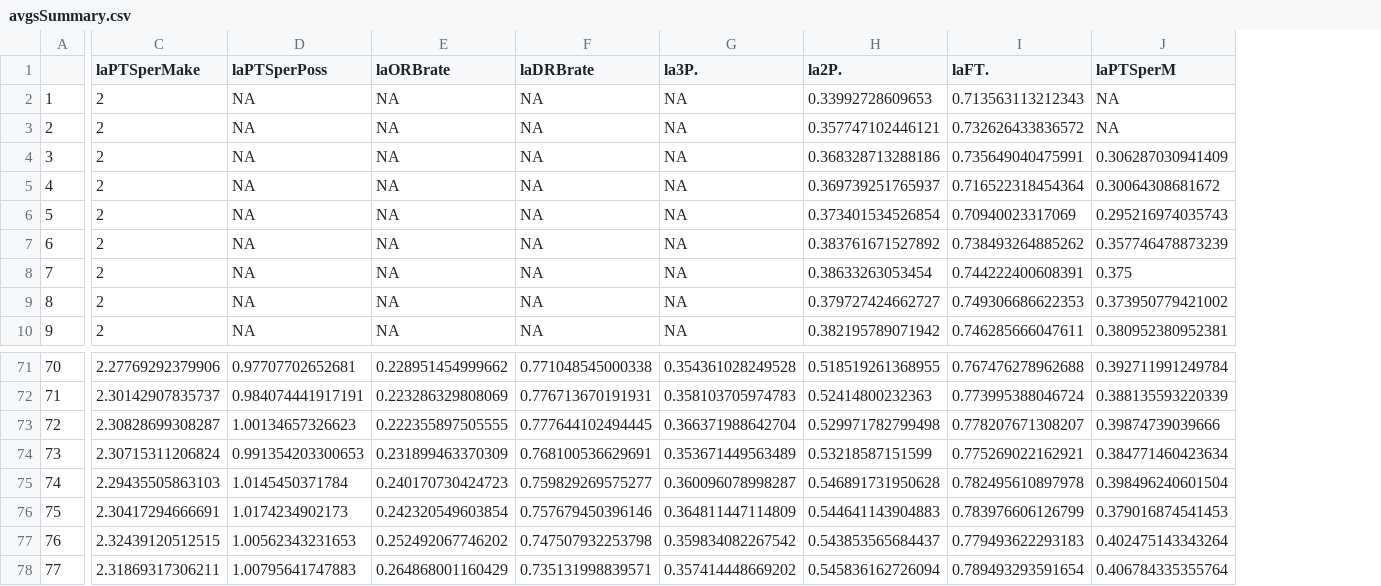
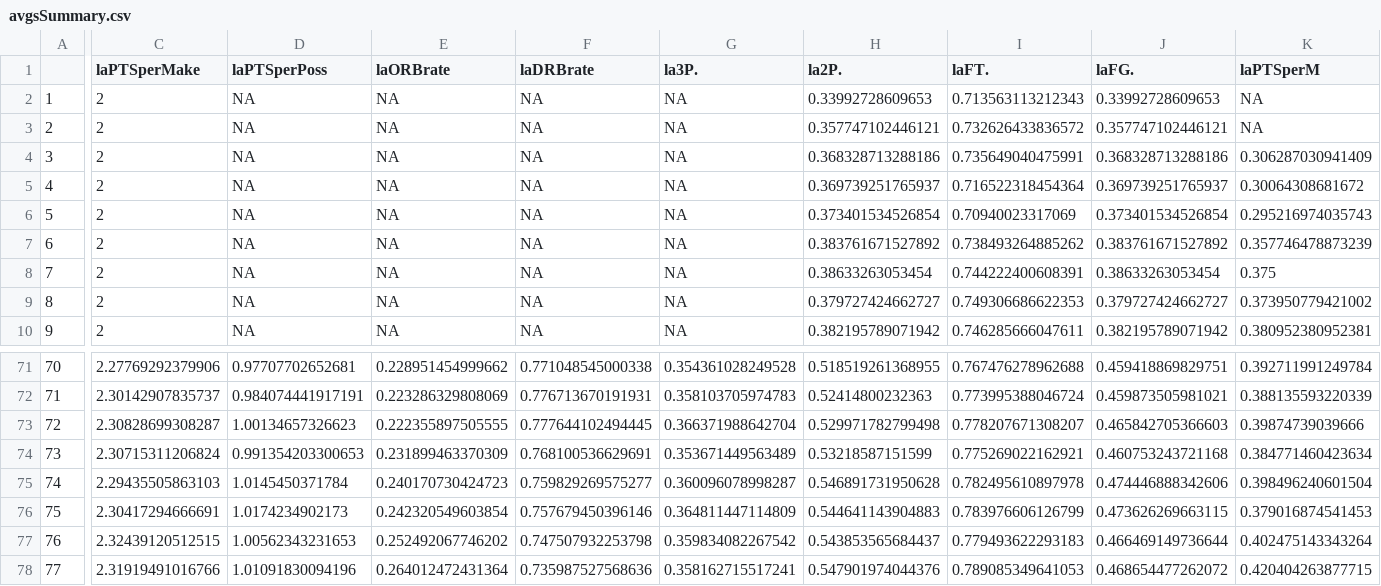
Before and after one commit to tmayhew1/nba-projects, a CSV file: Complete Data/avgsSummary.csv, drawn as a sheet; only a part is shown, gaps mark what is left out; addresses are those after the commit; the diff covers the shown part only; the diff names each change by its address in the sheet, - before the commit and + after, or states it on an @@ line.

Commit message:
Updated default date search input to (hopefully) actually use Pacific Time as a reference.
Updated Assists Added coefficient from static (0.5) to more intuitive (1-league average FG%), which slightly bumps the value of assists (0.53-.57 range vs. 0.5).

Added a PTSAdd calculation (which might make Efficiency Points Added actually work!)

Added a lower limit to allow for 1-ra_input display on the graph (previously cut off)

Aligned player G to the start of this NBA season to anchor a shared reference point (previously just 1-max(G) in the timeframe).

Created a new proof of concept for a "Four Factors" comparison using the most important contributors to Value Added calculation (tab 9 - Player Profile and Four Factors Player Comparison).

Cleaned up some other stuff.

```diff
--- a/Complete Data/avgsSummary.csv
+++ b/Complete Data/avgsSummary.csv
+column J (laFG.), rows 2-10: 0.33992728609653 | 0.357747102446121 | 0.368328713288186 | 0.369739251765937 | 0.373401534526854 | 0.383761671527892 | 0.38633263053454 | 0.379727424662727 | 0.382195789071942; rows 71-78: 0.459418869829751 | 0.459873505981021 | 0.465842705366603 | 0.460753243721168 | 0.474446888342606 | 0.473626269663115 | 0.466469149736644 | 0.468654477262072
-C78 (laPTSperMake): 2.31869317306211
+C78 (laPTSperMake): 2.31919491016766
-D78 (laPTSperPoss): 1.00795641747883
+D78 (laPTSperPoss): 1.01091830094196
-E78 (laORBrate): 0.264868001160429
+E78 (laORBrate): 0.264012472431364
-F78 (laDRBrate): 0.735131998839571
+F78 (laDRBrate): 0.735987527568636
-G78 (la3P.): 0.357414448669202
+G78 (la3P.): 0.358162715517241
-H78 (la2P.): 0.545836162726094
+H78 (la2P.): 0.547901974044376
-I78 (laFT.): 0.789493293591654
+I78 (laFT.): 0.789085349641053
-K78 (laPTSperM): 0.406784335355764
+K78 (laPTSperM): 0.420404263877715
```
Also changed, not shown: 7 edited cells elsewhere in this file, Totals/2025.csv, 16 other files.
